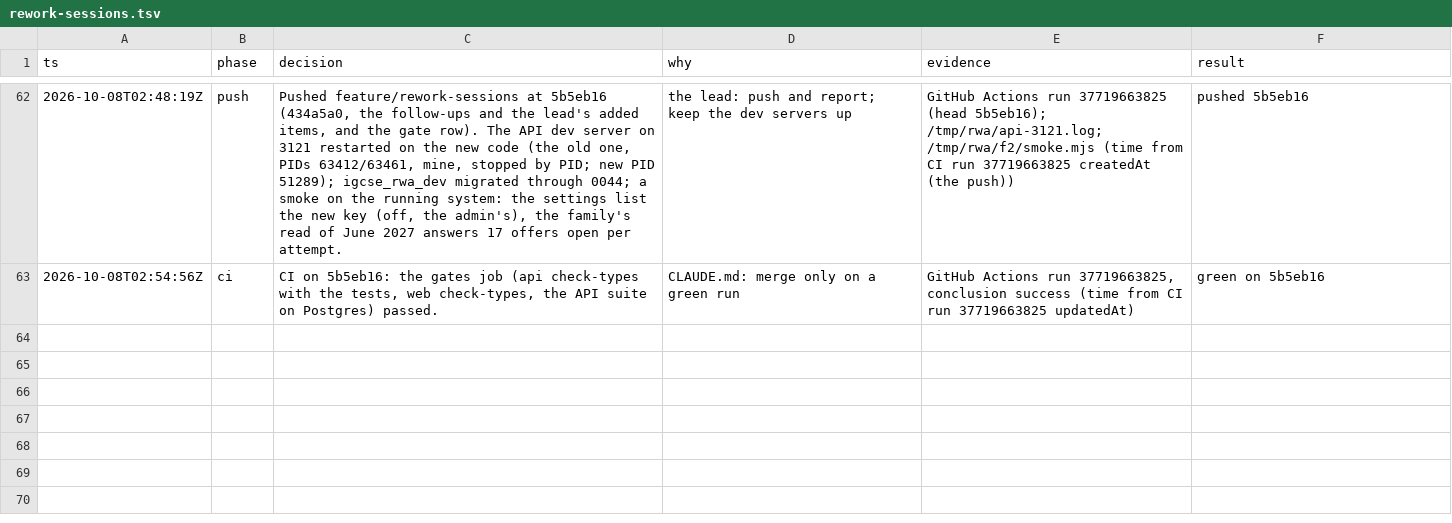
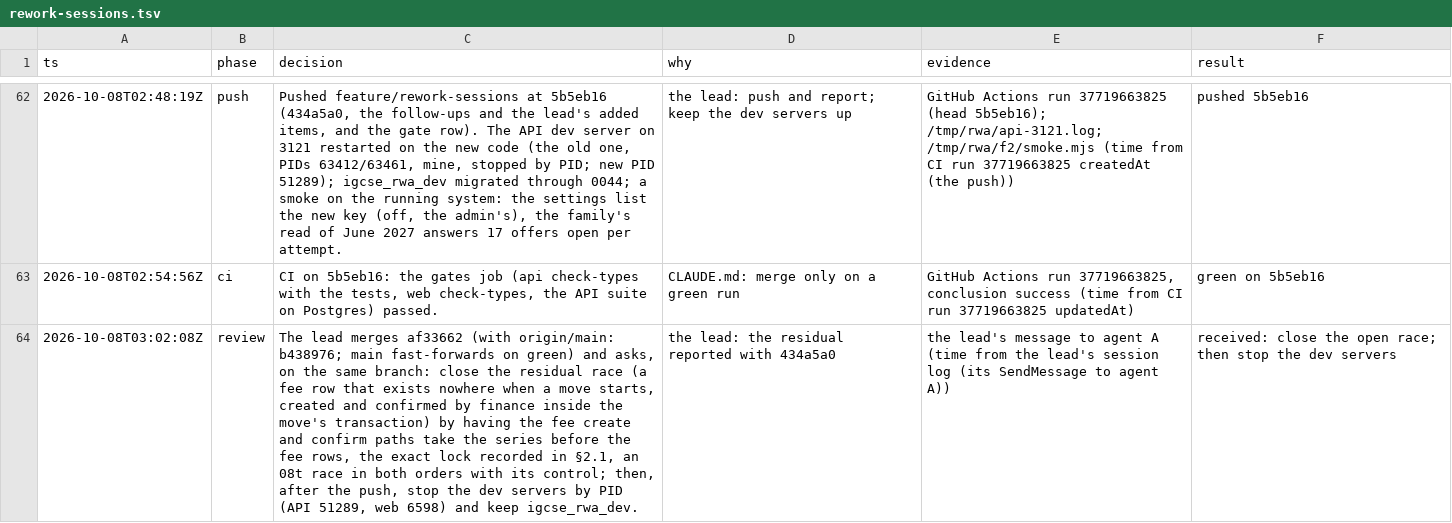
Before and after one commit to MohamedElnaggar1223/subject-reservation-system, a TSV file: .audit/rework-sessions.tsv, drawn as a sheet; only a part is shown, gaps mark what is left out; the diff covers the shown part only; the diff names each change by its address in the sheet, - before the commit and + after, or states it on an @@ line.

```diff
--- a/.audit/rework-sessions.tsv
+++ b/.audit/rework-sessions.tsv
+row 64: 2026-10-08T03:02:08Z | review | The lead merges af33662 (with origin/main: b438976; main fast-forwards on green) and asks, on the same branch: close the residual race (a fee row that exists nowhere when a move starts, created and confirmed by finance inside the move's transaction) by having the fee create and confirm paths take the series before the fee rows, the exact lock recorded in §2.1, an 08t race in both orders with its control; then, after the push, stop the dev servers by PID (API 51289, web 6598) and keep igcse_rwa_dev. | the lead: the residual reported with 434a5a0 | the lead's message to agent A (time from the lead's session log (its SendMessage to agent A)) | received: close the open race; then stop the dev servers
```
Also changed, not shown: 2 added rows elsewhere in this file, 9 other files.
